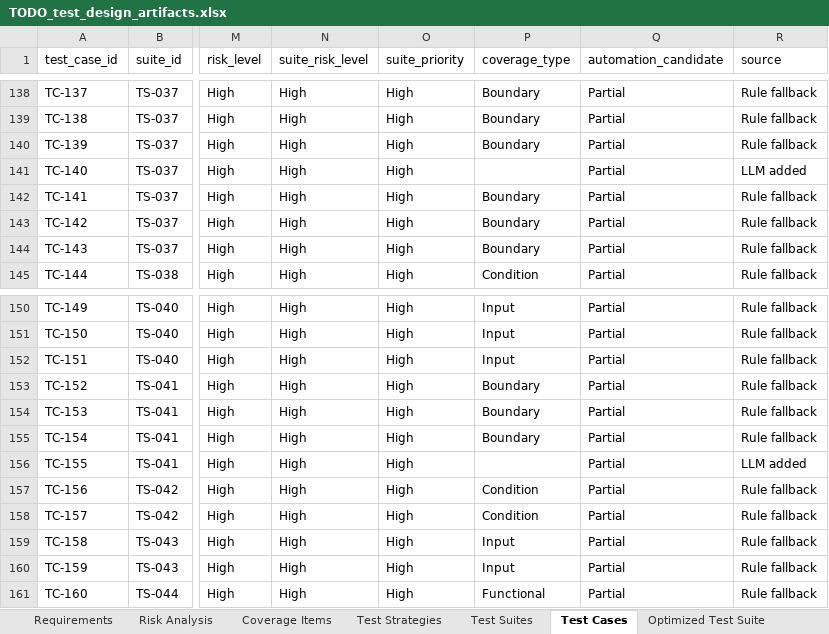
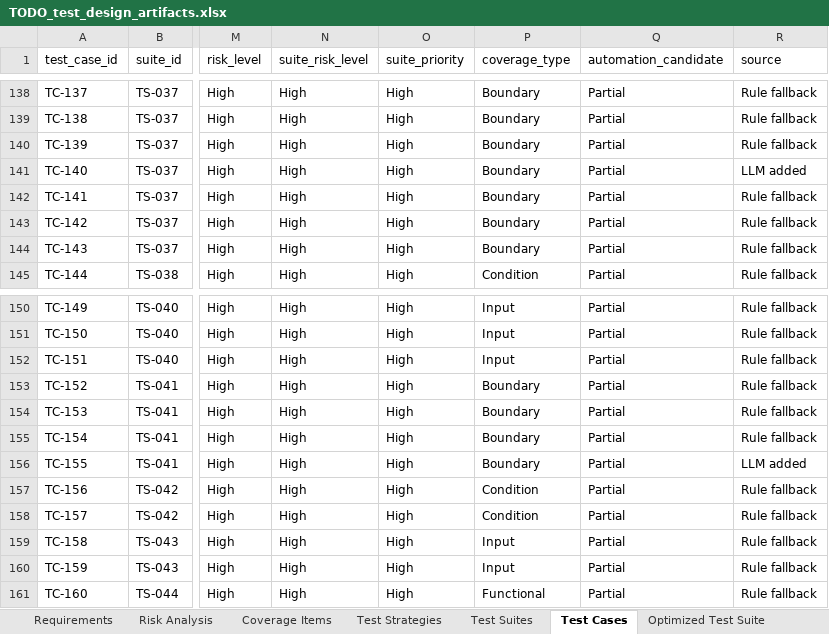
Before and after one commit to qianlinnian/ST_Project, an Excel workbook: Assignment2/exports/TODO_test_design_artifacts.xlsx, sheet Test Cases, drawn as a sheet; only a part is shown, gaps mark what is left out; values as stored, in another font and other column widths than the file's, no borders; the diff covers the shown part only; the diff names each change by its address in the sheet, - before the commit and + after, or states it on an @@ line.

```diff
--- a/Assignment2/exports/TODO_test_design_artifacts.xlsx (sheet Test Cases)
+++ b/Assignment2/exports/TODO_test_design_artifacts.xlsx (sheet Test Cases)
-P141 (coverage_type): (empty)
+P141 (coverage_type): Boundary
-P156 (coverage_type): (empty)
+P156 (coverage_type): Boundary
```
Also changed, not shown: 6 edited cells elsewhere in this sheet, sheet Optimized Test Suite, 2 other files.
